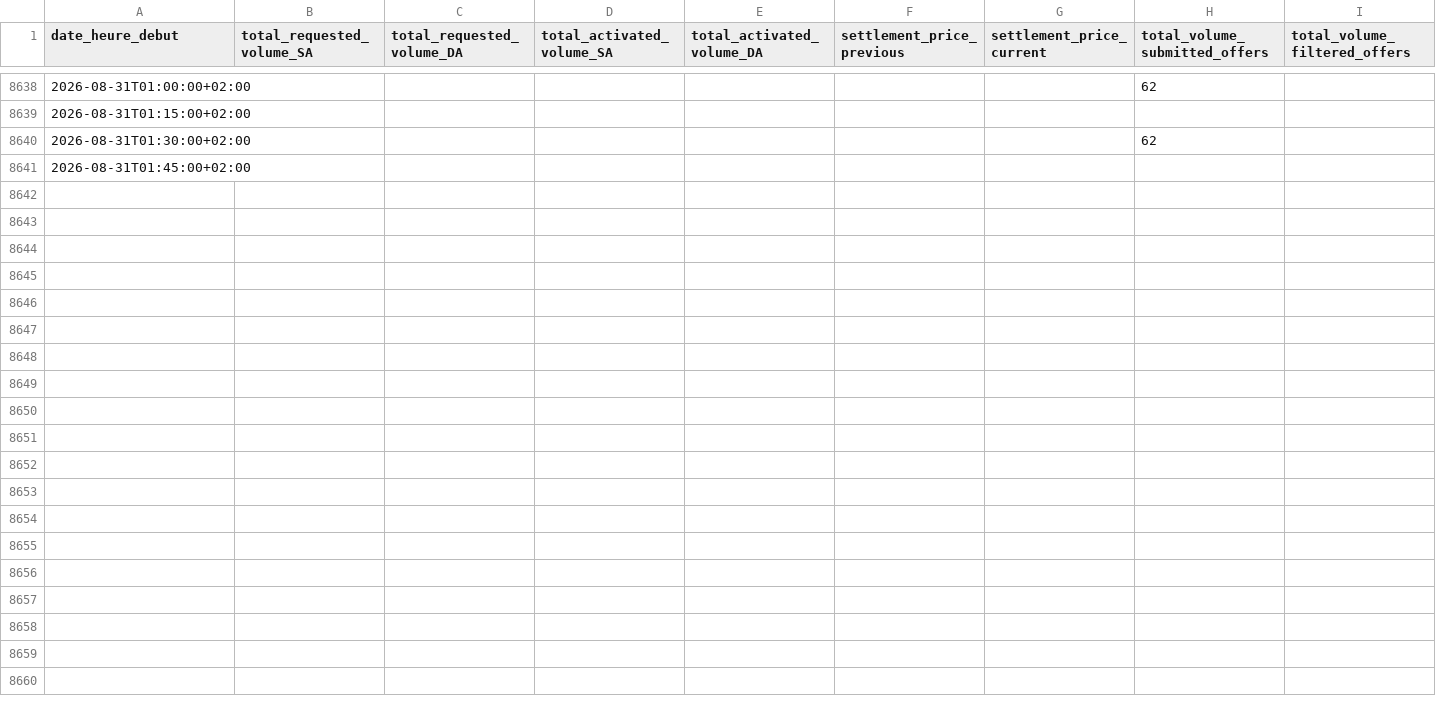
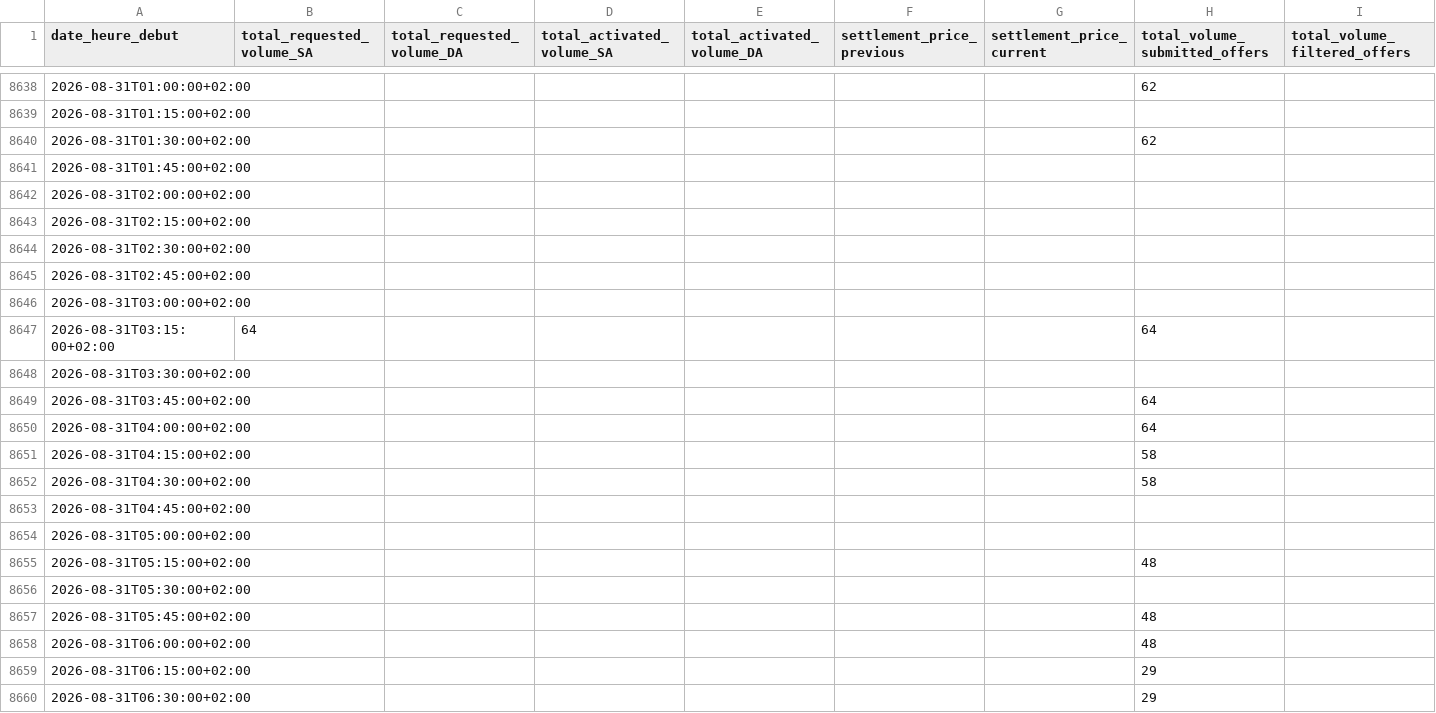
Before and after one commit to SuzanneLemaistre/Data, a CSV file: data/standard_mfrr_data.csv, drawn as a sheet; only a part is shown, gaps mark what is left out; the diff covers the shown part only.

```diff
--- a/data/standard_mfrr_data.csv
+++ b/data/standard_mfrr_data.csv
@@ -8641 +8641,20 @@ date_heure_debut,total_requested_volume_SA,total_requested_volume_DA,total_activ
 2026-08-31T01:45:00+02:00,,,,,,,,
+2026-08-31T02:00:00+02:00,,,,,,,,
+2026-08-31T02:15:00+02:00,,,,,,,,
+2026-08-31T02:30:00+02:00,,,,,,,,
+2026-08-31T02:45:00+02:00,,,,,,,,
+2026-08-31T03:00:00+02:00,,,,,,,,
+2026-08-31T03:15:00+02:00,64,,,,,,64,
+2026-08-31T03:30:00+02:00,,,,,,,,
+2026-08-31T03:45:00+02:00,,,,,,,64,
+2026-08-31T04:00:00+02:00,,,,,,,64,
+2026-08-31T04:15:00+02:00,,,,,,,58,
+2026-08-31T04:30:00+02:00,,,,,,,58,
+2026-08-31T04:45:00+02:00,,,,,,,,
+2026-08-31T05:00:00+02:00,,,,,,,,
+2026-08-31T05:15:00+02:00,,,,,,,48,
+2026-08-31T05:30:00+02:00,,,,,,,,
+2026-08-31T05:45:00+02:00,,,,,,,48,
+2026-08-31T06:00:00+02:00,,,,,,,48,
+2026-08-31T06:15:00+02:00,,,,,,,29,
+2026-08-31T06:30:00+02:00,,,,,,,29,
```
Also changed, not shown: 77 added rows elsewhere in this file, data/standard_afrr_data.csv, 7 other files.
